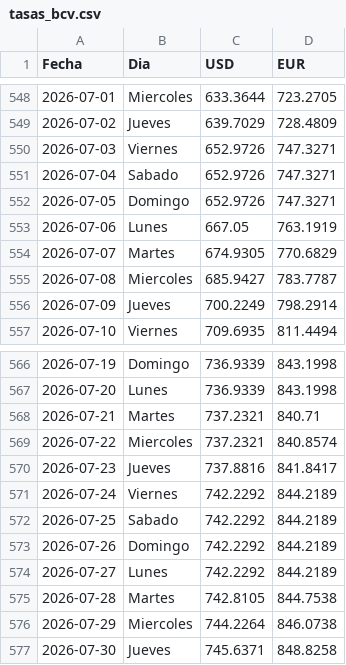
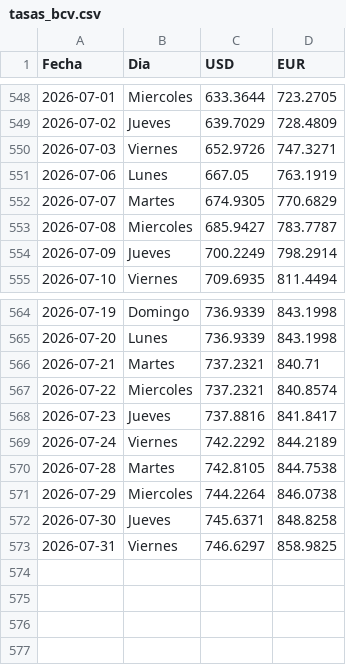
Before and after one commit to boadar/reporte-cobranza, a CSV file: data/tasas_bcv.csv, drawn as a sheet; only a part is shown, gaps mark what is left out.

Commit message:
tasas BCV al 2026-07-31 (USD 746.6297)

```diff
--- a/data/tasas_bcv.csv
+++ b/data/tasas_bcv.csv
@@ -550,4 +550,2 @@ Fecha,Dia,USD,EUR
 2026-07-03,Viernes,652.9726,747.3271
-2026-07-04,Sabado,652.9726,747.3271
-2026-07-05,Domingo,652.9726,747.3271
 2026-07-06,Lunes,667.05,763.1919
@@ -571,5 +569,2 @@ Fecha,Dia,USD,EUR
 2026-07-24,Viernes,742.2292,844.2189
-2026-07-25,Sabado,742.2292,844.2189
-2026-07-26,Domingo,742.2292,844.2189
-2026-07-27,Lunes,742.2292,844.2189
 2026-07-28,Martes,742.8105,844.7538
@@ -577 +572,2 @@ Fecha,Dia,USD,EUR
 2026-07-30,Jueves,745.6371,848.8258
+2026-07-31,Viernes,746.6297,858.9825
```
Also changed, not shown: 1 other file.
